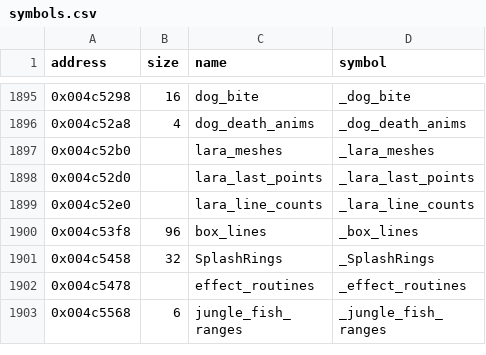
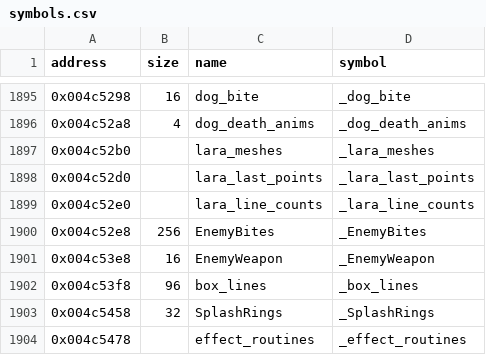
Before and after one commit to LostArtefacts/tr03, a CSV file: config/symbols.csv, drawn as a sheet; only a part is shown, gaps mark what is left out; the shorter side is filled out with more unchanged rows.

```diff
--- a/config/symbols.csv
+++ b/config/symbols.csv
@@ -1899,2 +1899,4 @@ address,size,name,symbol
 0x004c52e0,,lara_line_counts,_lara_line_counts
+0x004c52e8,256,EnemyBites,_EnemyBites
+0x004c53e8,16,EnemyWeapon,_EnemyWeapon
 0x004c53f8,96,box_lines,_box_lines
```
Also changed, not shown: 2 other files.
